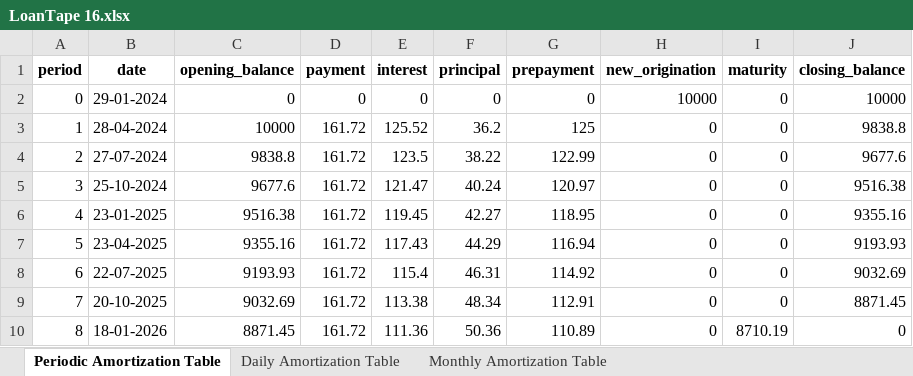
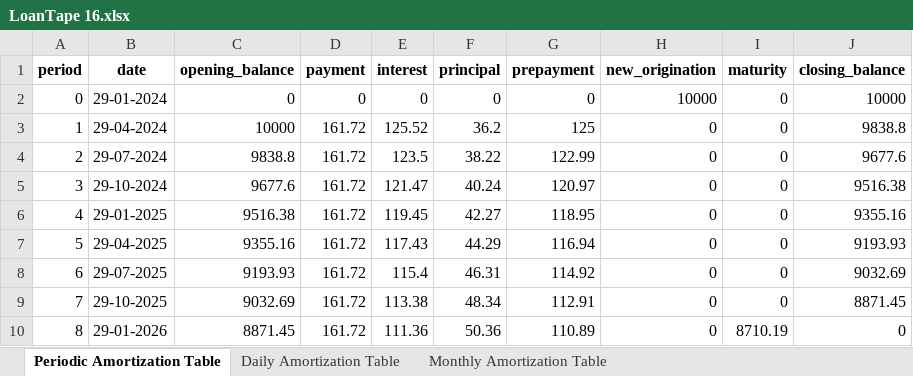
Before and after one commit to Shreesh26/Loan-Amortization-Generator, an Excel workbook: individual amortization tables/LoanTape 16.xlsx, sheet Periodic Amortization Table, drawn as a sheet; values as stored, in another font and other column widths than the file's, no borders; the diff names each change by its address in the sheet, - before the commit and + after, or states it on an @@ line.

```diff
--- a/individual amortization tables/LoanTape 16.xlsx (sheet Periodic Amortization Table)
+++ b/individual amortization tables/LoanTape 16.xlsx (sheet Periodic Amortization Table)
-B3 (date): 28-04-2024
+B3 (date): 29-04-2024
-B4 (date): 27-07-2024
+B4 (date): 29-07-2024
-B5 (date): 25-10-2024
+B5 (date): 29-10-2024
-B6 (date): 23-01-2025
+B6 (date): 29-01-2025
-B7 (date): 23-04-2025
+B7 (date): 29-04-2025
-B8 (date): 22-07-2025
+B8 (date): 29-07-2025
-B9 (date): 20-10-2025
+B9 (date): 29-10-2025
-B10 (date): 18-01-2026
+B10 (date): 29-01-2026
```
Also changed, not shown: sheet Daily Amortization Table, Consolidated Tables.xlsx, individual amortization tables/LoanTape 12.xlsx, 17 other files.
